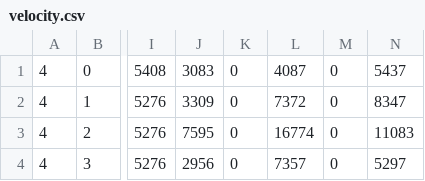
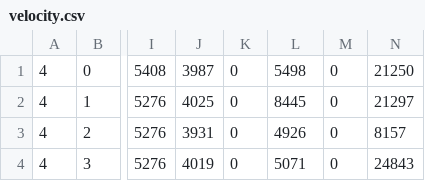
Before and after one commit to ferrous26/cs452-flaming-meme, a CSV file: measurements/velocity.csv, drawn as a sheet; only a part is shown, gaps mark what is left out; the diff names each change by its address in the sheet, - before the commit and + after, or states it on an @@ line.

Commit message:
Once more with new classifications and measurements
Velocity deltas are pretty good.

```diff
--- a/measurements/velocity.csv
+++ b/measurements/velocity.csv
-J1: 3083
+J1: 3987
-L1: 4087
+L1: 5498
-N1: 5437
+N1: 21250
-J2: 3309
+J2: 4025
-L2: 7372
+L2: 8445
-N2: 8347
+N2: 21297
-J3: 7595
+J3: 3931
-L3: 16774
+L3: 4926
-N3: 11083
+N3: 8157
-J4: 2956
+J4: 4019
-L4: 7357
+L4: 5071
-N4: 5297
+N4: 24843
```
Also changed, not shown: 2 other files.
